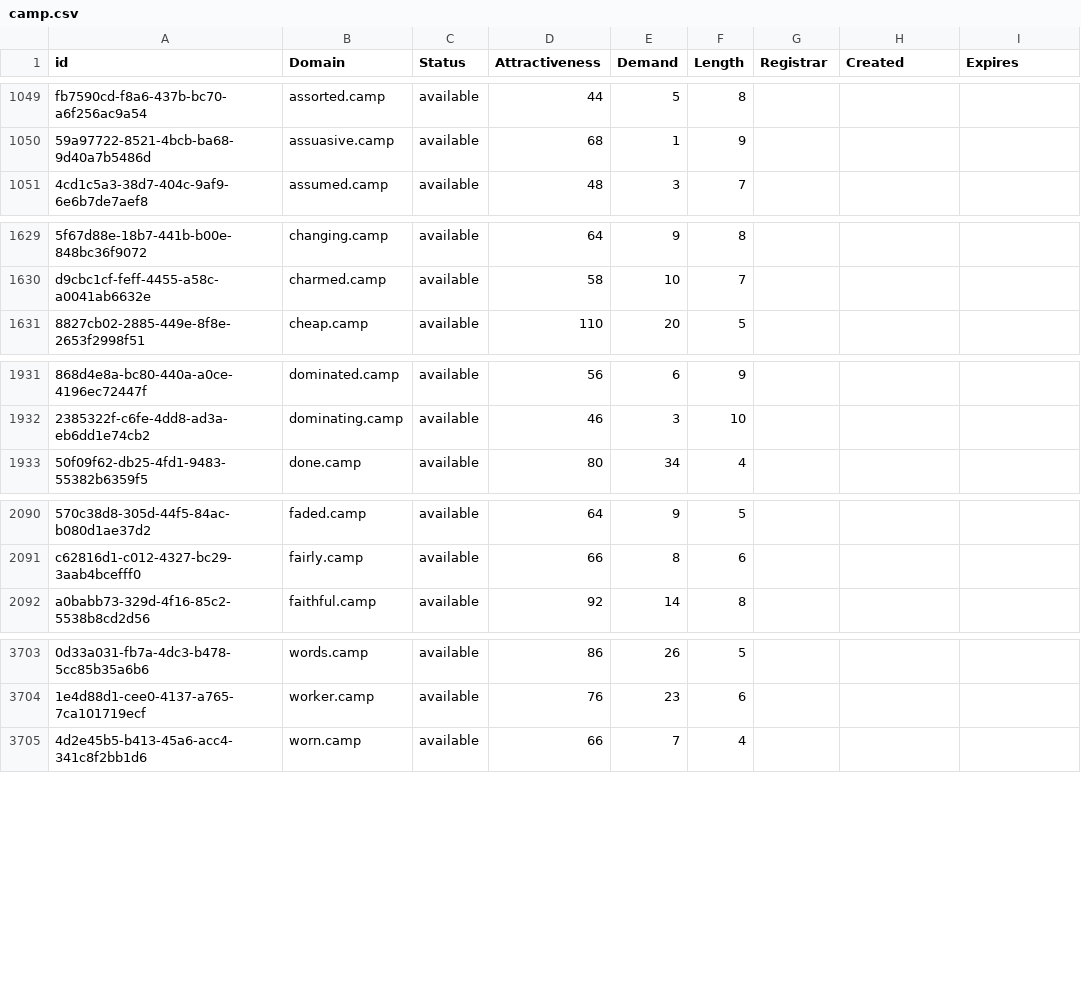
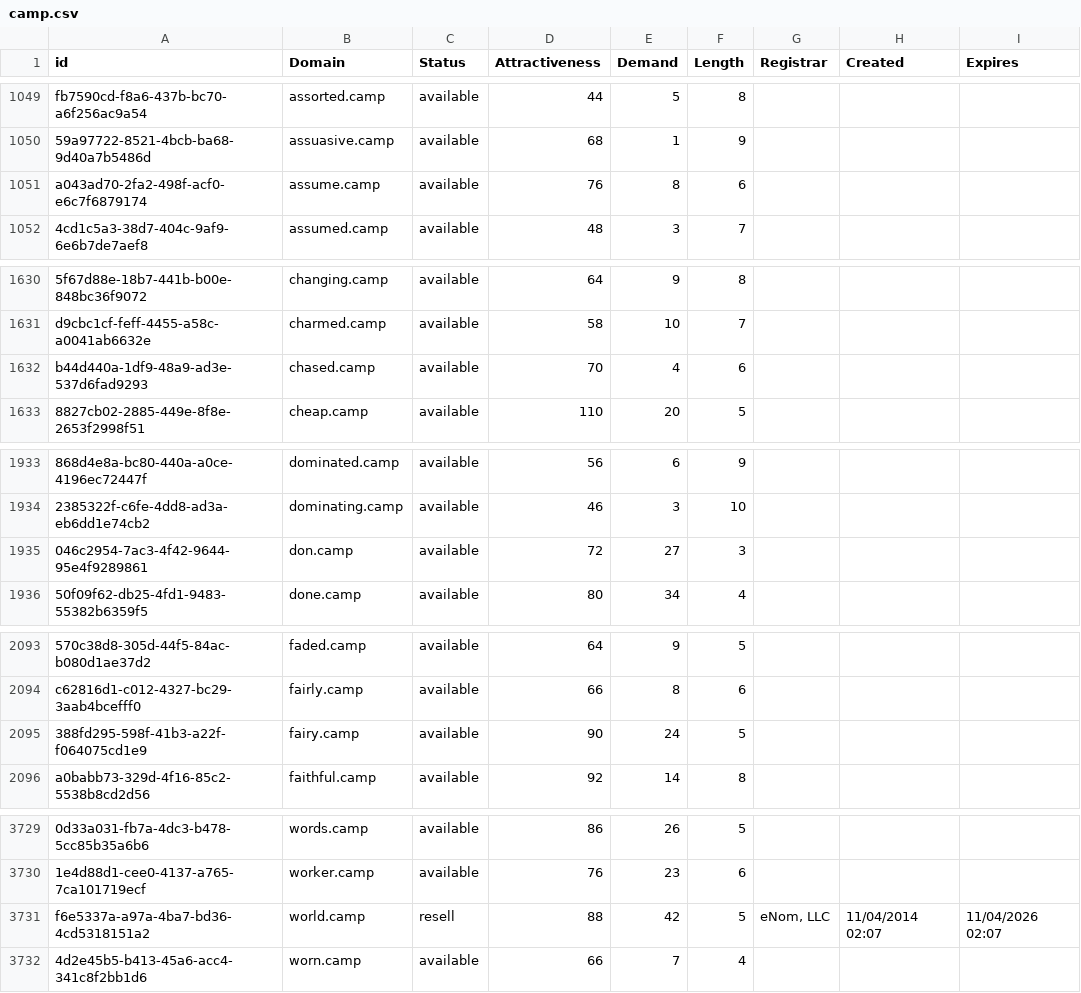
Before and after one commit to UniqueDomains/camp-oneword-domains, a CSV file: camp.csv, drawn as a sheet; only a part is shown, gaps mark what is left out; the diff covers the shown part only; the diff names each change by its address in the sheet, - before the commit and + after, or states it on an @@ line.

```diff
--- a/camp.csv
+++ b/camp.csv
+row 1051: a043ad70-2fa2-498f-acf0-e6c7f6879174 | assume.camp | available | 76 | 8 | 6
+row 1632: b44d440a-1df9-48a9-ad3e-537d6fad9293 | chased.camp | available | 70 | 4 | 6
+row 1935: 046c2954-7ac3-4f42-9644-95e4f9289861 | don.camp | available | 72 | 27 | 3
+row 2095: 388fd295-598f-41b3-a22f-f064075cd1e9 | fairy.camp | available | 90 | 24 | 5
+row 3731: f6e5337a-a97a-4ba7-bd36-4cd5318151a2 | world.camp | resell | 88 | 42 | 5 | eNom, LLC | 11/04/2014 02:07 | 11/04/2026 02:07
```
Also changed, not shown: 22 added rows and 2 edited cells elsewhere in this file, 2 other files.
